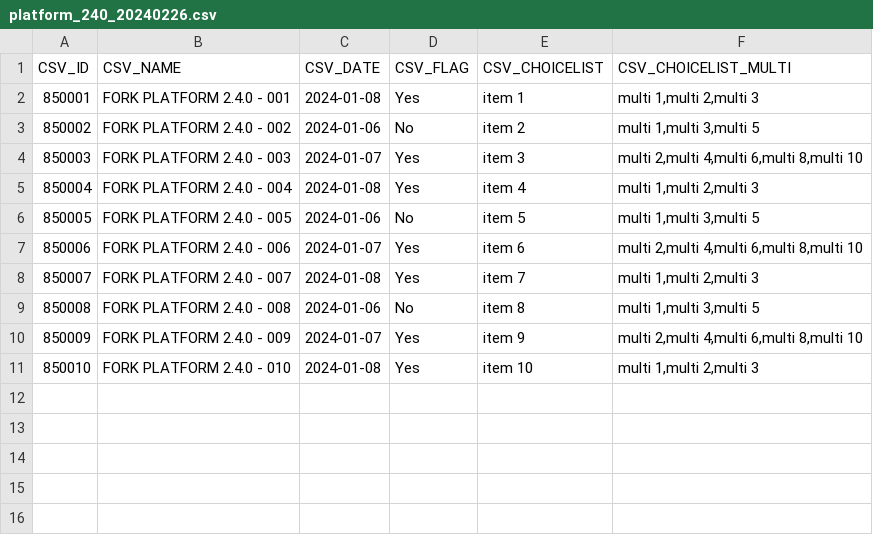
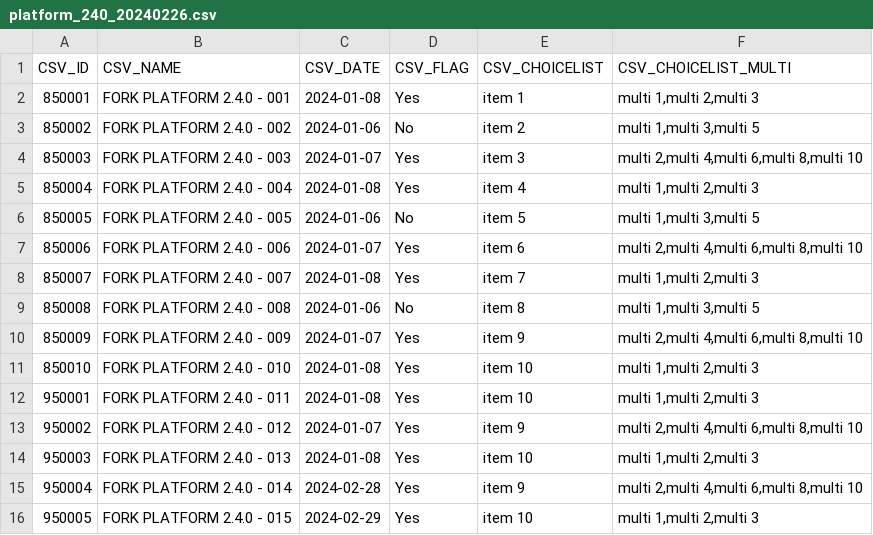
Before and after one commit to icolaes/csv, a CSV file: platform_240_20240226.csv, drawn as a sheet; the diff names each change by its address in the sheet, - before the commit and + after, or states it on an @@ line.

Commit message:
Update platform_240_20240226.csv

```diff
--- a/platform_240_20240226.csv
+++ b/platform_240_20240226.csv
+row 12: 950001 | FORK PLATFORM 2.4.0 - 011 | 2024-01-08 | Yes | item 10 | multi 1,multi 2,multi 3
+row 13: 950002 | FORK PLATFORM 2.4.0 - 012 | 2024-01-07 | Yes | item 9 | multi 2,multi 4,multi 6,multi 8,multi 10
+row 14: 950003 | FORK PLATFORM 2.4.0 - 013 | 2024-01-08 | Yes | item 10 | multi 1,multi 2,multi 3
+row 15: 950004 | FORK PLATFORM 2.4.0 - 014 | 2024-02-28 | Yes | item 9 | multi 2,multi 4,multi 6,multi 8,multi 10
+row 16: 950005 | FORK PLATFORM 2.4.0 - 015 | 2024-02-29 | Yes | item 10 | multi 1,multi 2,multi 3
```
